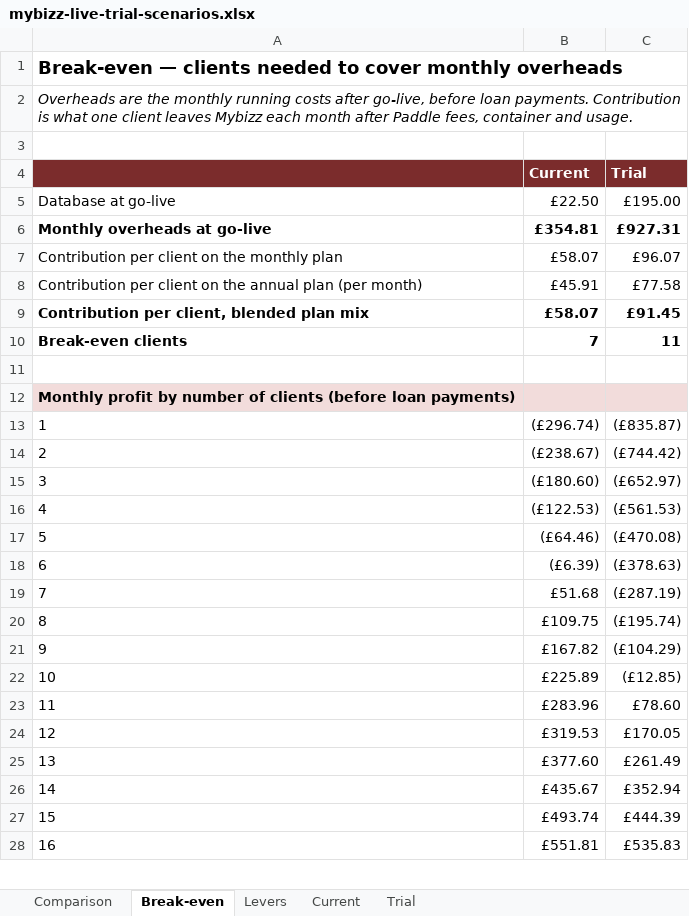
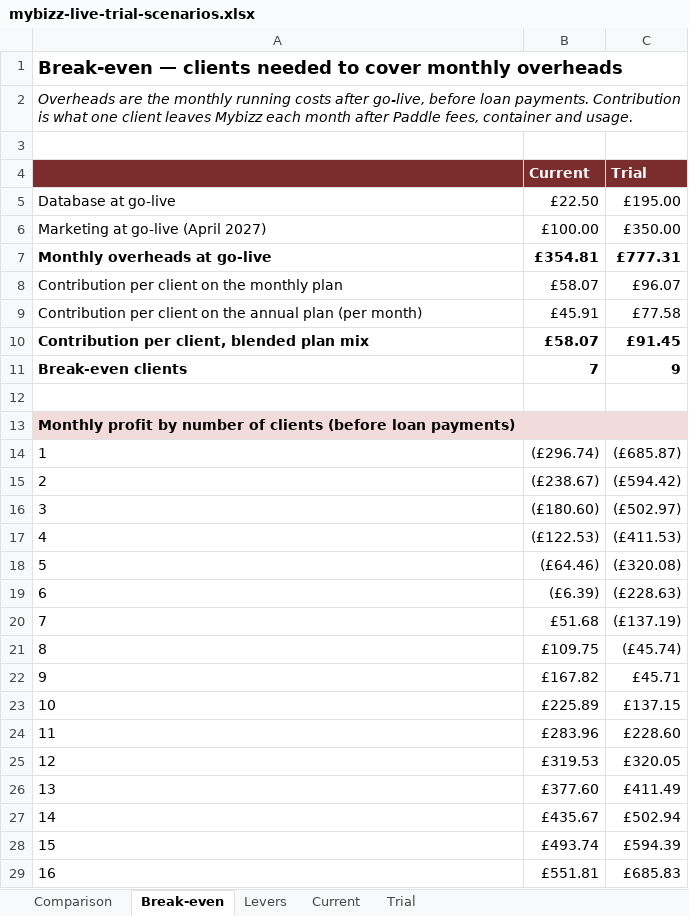
Before and after one commit to sassycomapp/data-mybizz-mgt, an Excel workbook: funding/mybizz-live-trial-scenarios.xlsx, sheet Break-even, drawn as a sheet; only a part is shown; values as stored, in another font and other column widths than the file's, no borders; addresses are those after the commit; the diff covers the shown part only; the diff names each change by its address in the sheet, - before the commit and + after, or states it on an @@ line.

Commit message:
Trial scenarios: £119 price, standby from go-live, £2,000 loan

```diff
--- a/funding/mybizz-live-trial-scenarios.xlsx (sheet Break-even)
+++ b/funding/mybizz-live-trial-scenarios.xlsx (sheet Break-even)
+row 6: Marketing at go-live (April 2027) | £100.00 | £350.00
-C7 (Trial): £927.31
+C7 (Trial): £777.31
-C11 (Trial): 11
+C11 (Trial): 9
-C14 (Trial): (£835.87)
+C14 (Trial): (£685.87)
-C15 (Trial): (£744.42)
+C15 (Trial): (£594.42)
-C16 (Trial): (£652.97)
+C16 (Trial): (£502.97)
-C17 (Trial): (£561.53)
+C17 (Trial): (£411.53)
-C18 (Trial): (£470.08)
+C18 (Trial): (£320.08)
-C19 (Trial): (£378.63)
+C19 (Trial): (£228.63)
-C20 (Trial): (£287.19)
+C20 (Trial): (£137.19)
-C21 (Trial): (£195.74)
+C21 (Trial): (£45.74)
-C22 (Trial): (£104.29)
+C22 (Trial): £45.71
-C23 (Trial): (£12.85)
+C23 (Trial): £137.15
-C24 (Trial): £78.60
+C24 (Trial): £228.60
-C25 (Trial): £170.05
+C25 (Trial): £320.05
-C26 (Trial): £261.49
+C26 (Trial): £411.49
-C27 (Trial): £352.94
+C27 (Trial): £502.94
-C28 (Trial): £444.39
+C28 (Trial): £594.39
-C29 (Trial): £535.83
+C29 (Trial): £685.83
```
Also changed, not shown: 14 edited cells elsewhere in this sheet, sheet Trial, sheet Levers, sheet Comparison, formulas that keep their value, 1 other file.
